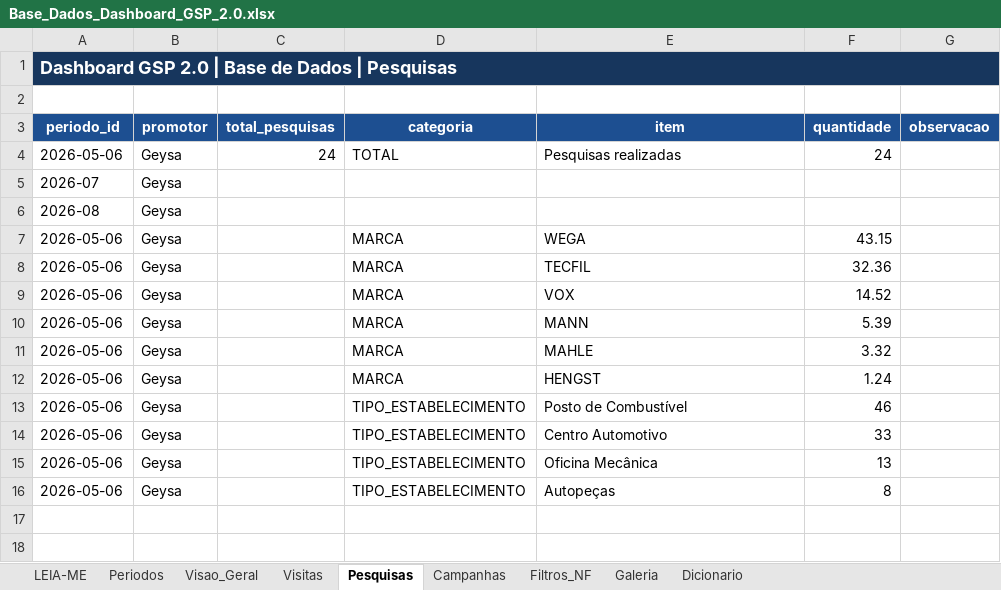
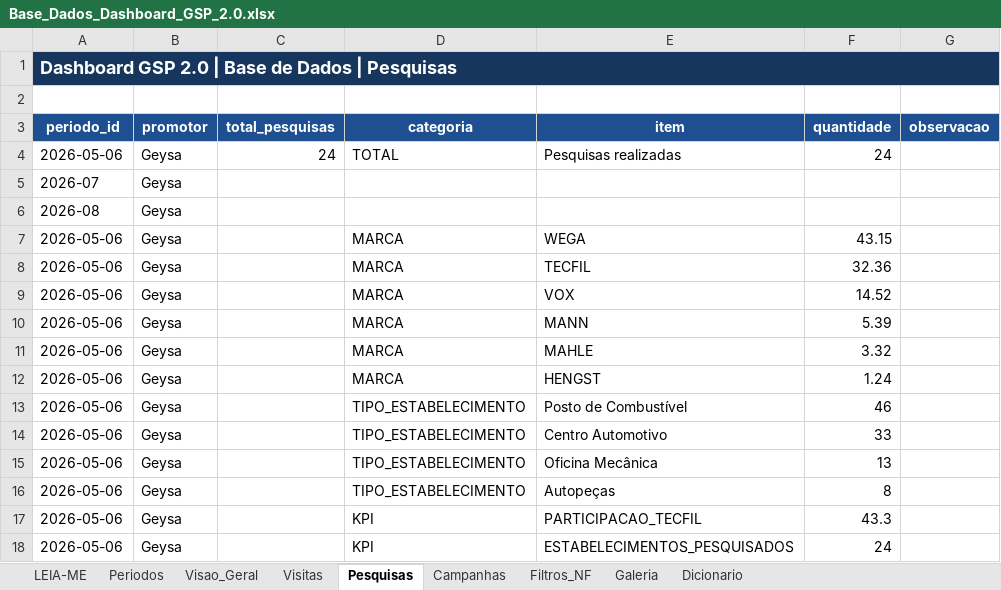
Before and after one commit to geysapoisl/estrutura-do-Dashboard-GSP, an Excel workbook: Base_Dados_Dashboard_GSP_2.0.xlsx, sheet Pesquisas, drawn as a sheet; values as stored, in another font and other column widths than the file's, no borders; the diff names each change by its address in the sheet, - before the commit and + after, or states it on an @@ line.

Commit message:
Add files via upload

```diff
--- a/Base_Dados_Dashboard_GSP_2.0.xlsx (sheet Pesquisas)
+++ b/Base_Dados_Dashboard_GSP_2.0.xlsx (sheet Pesquisas)
+row 17: 2026-05-06 | Geysa |  | KPI | PARTICIPACAO_TECFIL | 43.3
+row 18: 2026-05-06 | Geysa |  | KPI | ESTABELECIMENTOS_PESQUISADOS | 24
```
